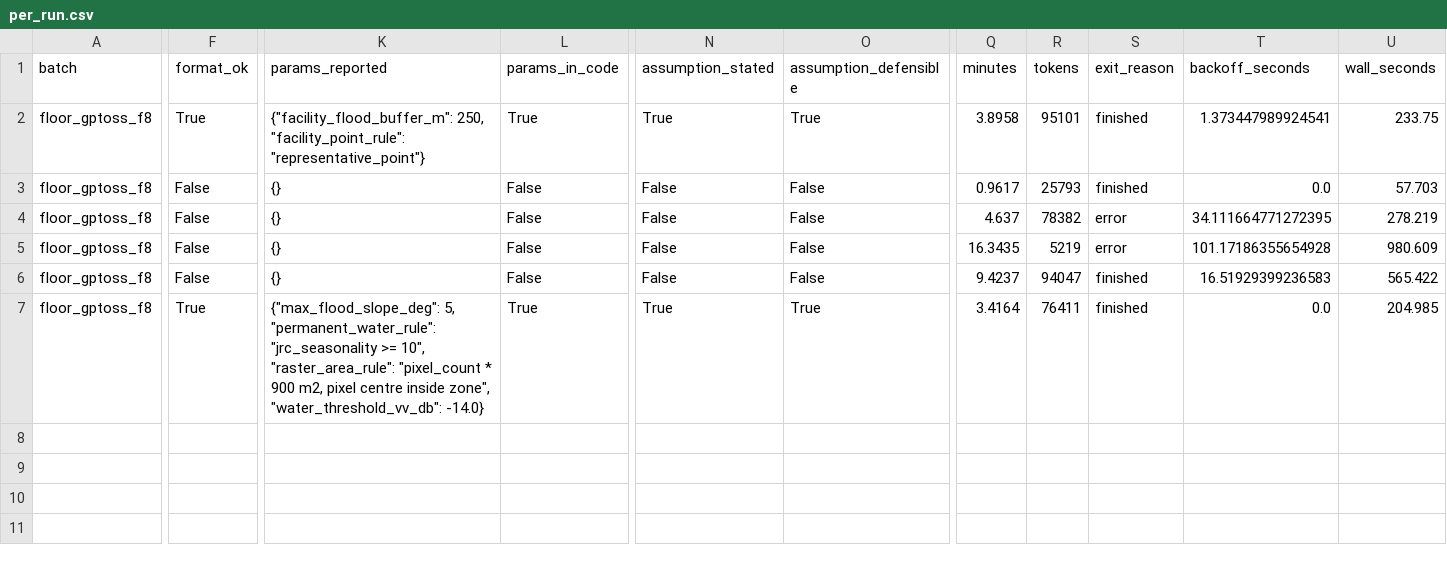
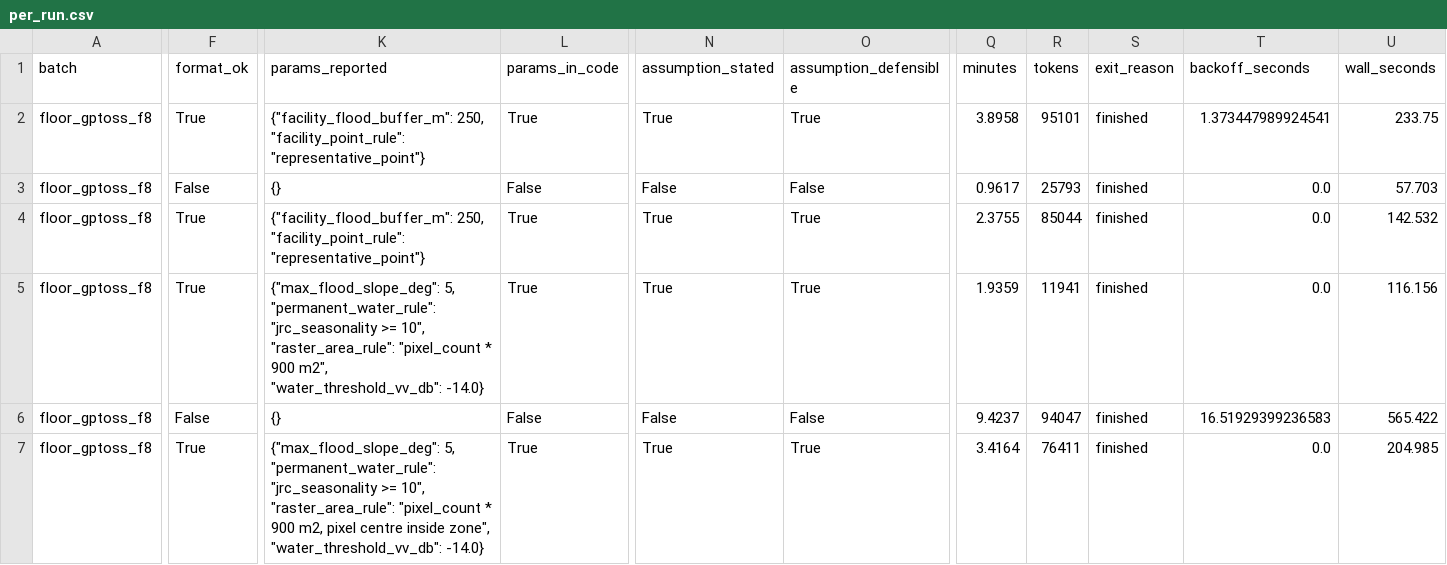
Before and after one commit to stredevirad/kerala-flood-gis-agent, a CSV file: results/summary/model_selection/pc-gptoss20b-f8/per_run.csv, drawn as a sheet; only a part is shown, gaps mark what is left out; the diff covers the shown part only; the diff names each change by its address in the sheet, - before the commit and + after, or states it on an @@ line.

```diff
--- a/results/summary/model_selection/pc-gptoss20b-f8/per_run.csv
+++ b/results/summary/model_selection/pc-gptoss20b-f8/per_run.csv
-F4:F5 (format_ok): False
+F4:F5 (format_ok): True
-K4 (params_reported): {}
+K4 (params_reported): {"facility_flood_buffer_m": 250, "facility_point_rule": "representative_point"}
-L4:L5 (params_in_code): False
+L4:L5 (params_in_code): True
-N4:N5 (assumption_stated): False
+N4:N5 (assumption_stated): True
-O4:O5 (assumption_defensible): False
+O4:O5 (assumption_defensible): True
-Q4 (minutes): 4.637
+Q4 (minutes): 2.3755
-R4 (tokens): 78382
+R4 (tokens): 85044
-S4:S5 (exit_reason): error
+S4:S5 (exit_reason): finished
-T4 (backoff_seconds): 34.111664771272395
+T4 (backoff_seconds): 0.0
-U4 (wall_seconds): 278.219
+U4 (wall_seconds): 142.532
-K5 (params_reported): {}
+K5 (params_reported): {"max_flood_slope_deg": 5, "permanent_water_rule": "jrc_seasonality >= 10", "raster_area_rule": "pixel_count * 900 m2", "water_threshold_vv_db": -14.0}
-Q5 (minutes): 16.3435
+Q5 (minutes): 1.9359
-R5 (tokens): 5219
+R5 (tokens): 11941
-T5 (backoff_seconds): 101.17186355654928
+T5 (backoff_seconds): 0.0
-U5 (wall_seconds): 980.609
+U5 (wall_seconds): 116.156
```
Also changed, not shown: 8 edited cells elsewhere in this file, results/summary/model_selection/pc-gptoss20b-f8/taxonomy_auto.csv, 11 other files.
